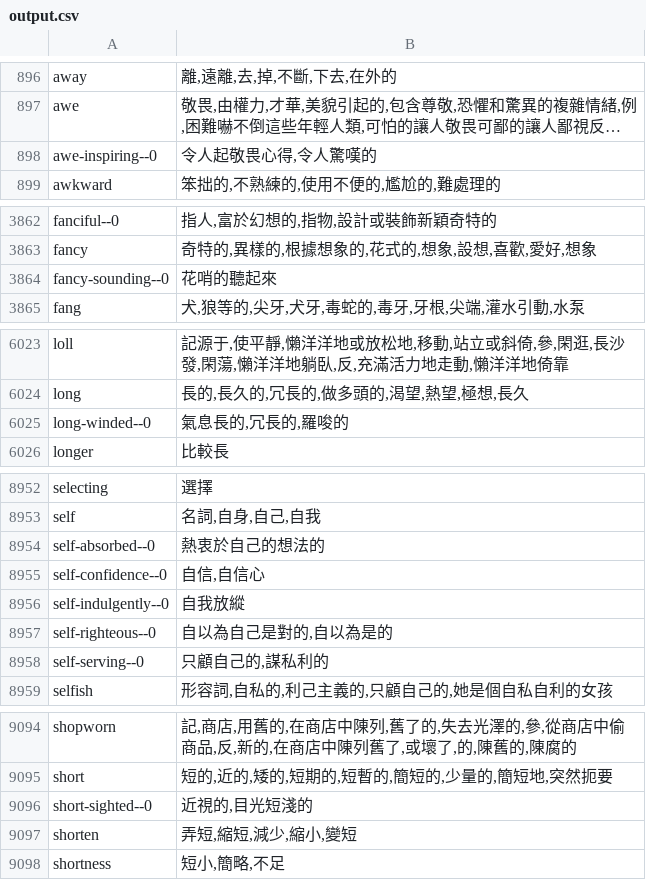
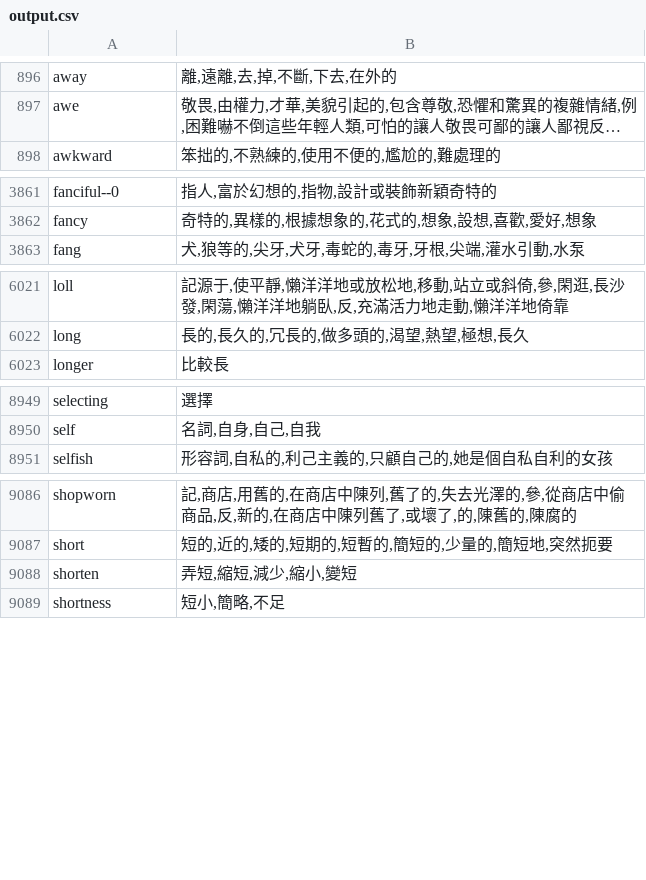
Before and after one commit to githubchiaweichang/my_words, a CSV file: output.csv, drawn as a sheet; only a part is shown, gaps mark what is left out; long unchanged cells end in …; the diff covers the shown part only; the diff names each change by its address in the sheet, - before the commit and + after, or states it on an @@ line.

Commit message:
add new phrase

```diff
--- a/output.csv
+++ b/output.csv
-row 898: awe-inspiring--0 | 令人起敬畏心得,令人驚嘆的
-row 3864: fancy-sounding--0 | 花哨的聽起來
-row 6025: long-winded--0 | 氣息長的,冗長的,羅唆的
-row 8954: self-absorbed--0 | 熱衷於自己的想法的
-row 8955: self-confidence--0 | 自信,自信心
-row 8956: self-indulgently--0 | 自我放縱
-row 8957: self-righteous--0 | 自以為自己是對的,自以為是的
-row 8958: self-serving--0 | 只顧自己的,謀私利的
-row 9096: short-sighted--0 | 近視的,目光短淺的
```
Also changed, not shown: 1 removed row and 1 edited cell elsewhere in this file.
